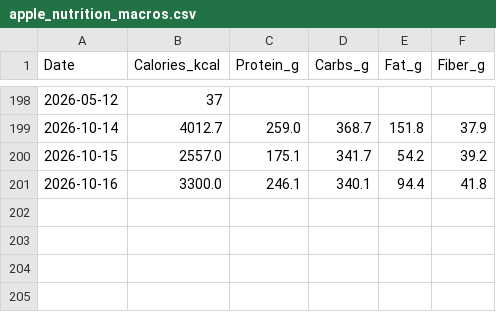
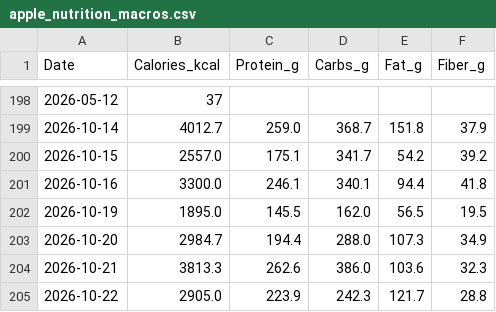
Before and after one commit to ayrtonxandre/agy, a CSV file: apple_nutrition_macros.csv, drawn as a sheet; only a part is shown, gaps mark what is left out; the diff names each change by its address in the sheet, - before the commit and + after, or states it on an @@ line.

```diff
--- a/apple_nutrition_macros.csv
+++ b/apple_nutrition_macros.csv
+row 202: 2026-10-19 | 1895.0 | 145.5 | 162.0 | 56.5 | 19.5
+row 203: 2026-10-20 | 2984.7 | 194.4 | 288.0 | 107.3 | 34.9
+row 204: 2026-10-21 | 3813.3 | 262.6 | 386.0 | 103.6 | 32.3
+row 205: 2026-10-22 | 2905.0 | 223.9 | 242.3 | 121.7 | 28.8
```
Also changed, not shown: apple_mobility_biomechanics.csv, apple_sleep.csv, 16 other files.
